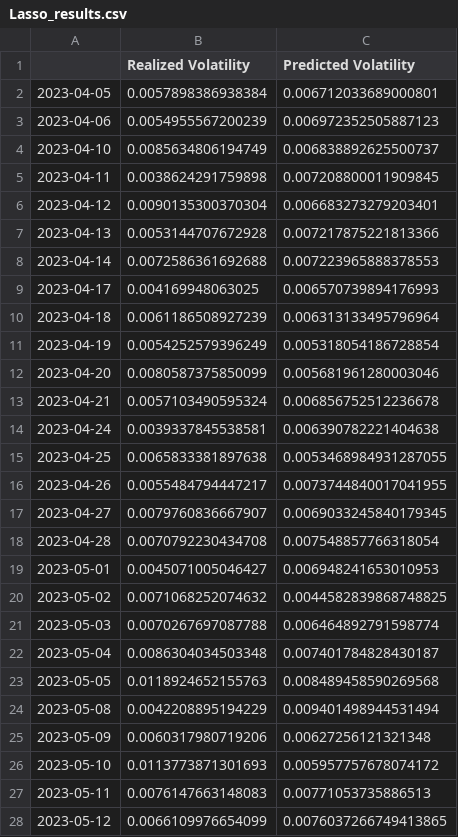
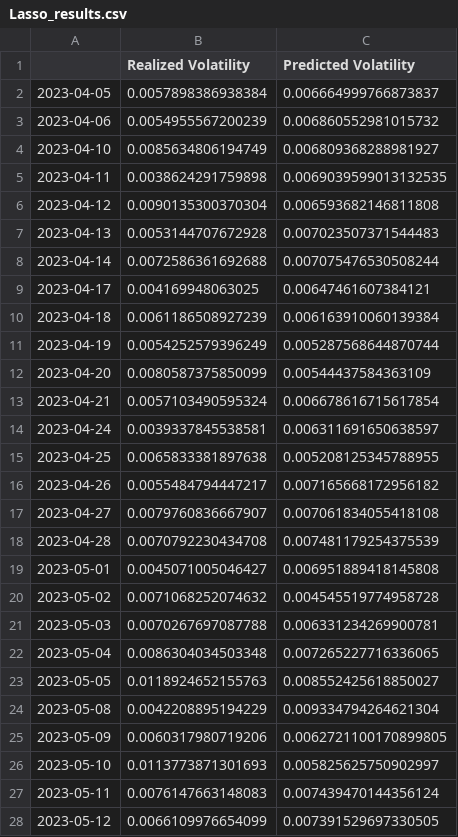
Before and after one commit to hosseinabadi/Realized-Volatility-Prediction, a CSV file: Outputs/Models/Lasso/Lasso_results.csv, drawn as a sheet; only a part is shown; the diff covers the shown part only.

```diff
--- a/Outputs/Models/Lasso/Lasso_results.csv
+++ b/Outputs/Models/Lasso/Lasso_results.csv
@@ -1,28 +1,28 @@
 ,Realized Volatility,Predicted Volatility
-2023-04-05,0.0057898386938384,0.006712033689000801
-2023-04-06,0.0054955567200239,0.006972352505887123
-2023-04-10,0.0085634806194749,0.006838892625500737
-2023-04-11,0.0038624291759898,0.007208800011909845
-2023-04-12,0.0090135300370304,0.006683273279203401
-2023-04-13,0.0053144707672928,0.007217875221813366
-2023-04-14,0.0072586361692688,0.007223965888378553
-2023-04-17,0.004169948063025,0.006570739894176993
-2023-04-18,0.0061186508927239,0.006313133495796964
-2023-04-19,0.0054252579396249,0.005318054186728854
-2023-04-20,0.0080587375850099,0.005681961280003046
-2023-04-21,0.0057103490595324,0.006856752512236678
-2023-04-24,0.0039337845538581,0.006390782221404638
-2023-04-25,0.0065833381897638,0.0053468984931287055
-2023-04-26,0.0055484794447217,0.0073744840017041955
-2023-04-27,0.0079760836667907,0.0069033245840179345
-2023-04-28,0.0070792230434708,0.007548857766318054
-2023-05-01,0.0045071005046427,0.006948241653010953
-2023-05-02,0.0071068252074632,0.0044582839868748825
-2023-05-03,0.0070267697087788,0.006464892791598774
-2023-05-04,0.0086304034503348,0.007401784828430187
-2023-05-05,0.0118924652155763,0.008489458590269568
-2023-05-08,0.0042208895194229,0.009401498944531494
-2023-05-09,0.0060317980719206,0.00627256121321348
-2023-05-10,0.0113773871301693,0.005957757678074172
-2023-05-11,0.0076147663148083,0.00771053735886513
-2023-05-12,0.0066109976654099,0.0076037266749413865
+2023-04-05,0.0057898386938384,0.006664999766873837
+2023-04-06,0.0054955567200239,0.006860552981015732
+2023-04-10,0.0085634806194749,0.006809368288981927
+2023-04-11,0.0038624291759898,0.0069039599013132535
+2023-04-12,0.0090135300370304,0.006593682146811808
+2023-04-13,0.0053144707672928,0.007023507371544483
+2023-04-14,0.0072586361692688,0.007075476530508244
+2023-04-17,0.004169948063025,0.00647461607384121
+2023-04-18,0.0061186508927239,0.006163910060139384
+2023-04-19,0.0054252579396249,0.005287568644870744
+2023-04-20,0.0080587375850099,0.00544437584363109
+2023-04-21,0.0057103490595324,0.006678616715617854
+2023-04-24,0.0039337845538581,0.006311691650638597
+2023-04-25,0.0065833381897638,0.005208125345788955
+2023-04-26,0.0055484794447217,0.007165668172956182
+2023-04-27,0.0079760836667907,0.007061834055418108
+2023-04-28,0.0070792230434708,0.007481179254375539
+2023-05-01,0.0045071005046427,0.006951889418145808
+2023-05-02,0.0071068252074632,0.004545519774958728
+2023-05-03,0.0070267697087788,0.006331234269900781
+2023-05-04,0.0086304034503348,0.007265227716336065
+2023-05-05,0.0118924652155763,0.008552425618850027
+2023-05-08,0.0042208895194229,0.009334794264621304
+2023-05-09,0.0060317980719206,0.0062721100170899805
+2023-05-10,0.0113773871301693,0.005825625750902997
+2023-05-11,0.0076147663148083,0.007439470144356124
+2023-05-12,0.0066109976654099,0.007391529697330505
```
Also changed, not shown: 159 edited cells elsewhere in this file, Outputs/Models/LSTM_multiple_input/LSTM_results.csv, Outputs/Models/Linear Regression/linear_regression_results.csv, 19 other files.
